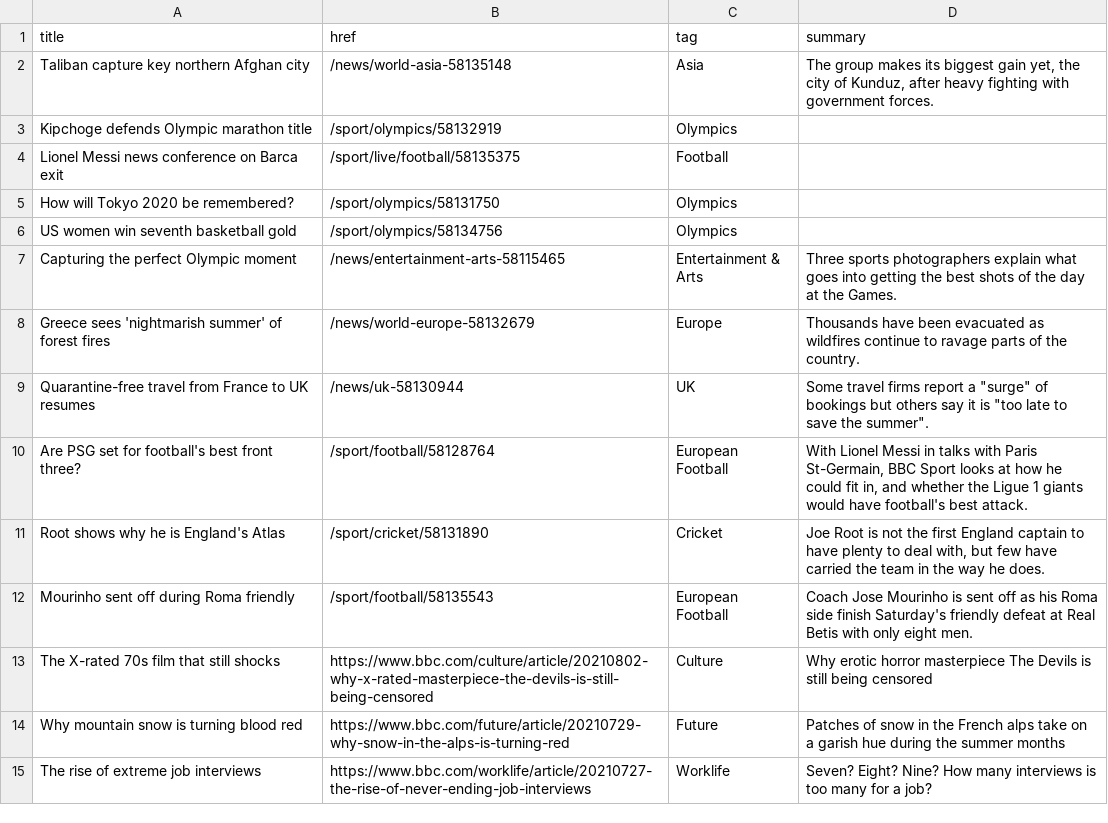
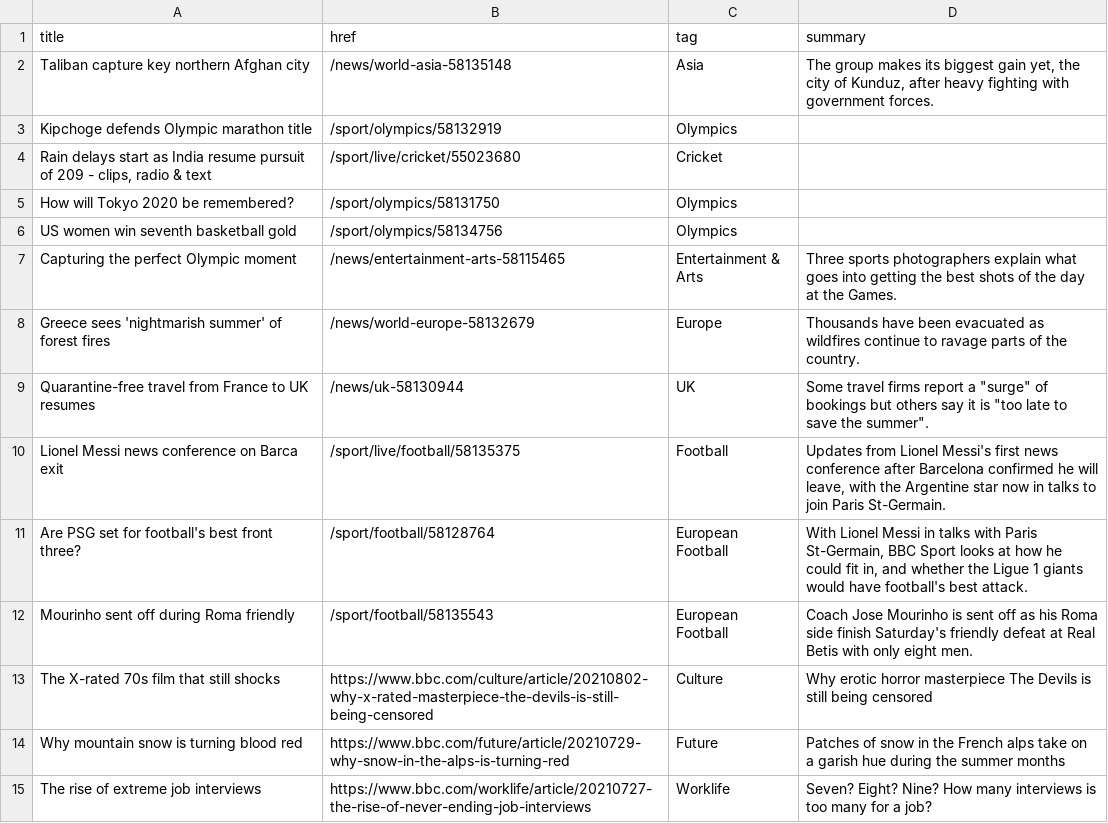
Before and after one commit to jsoma/autoscraper-history, a CSV file: bbc-headlines.csv, drawn as a sheet; only a part is shown.

```diff
--- a/bbc-headlines.csv
+++ b/bbc-headlines.csv
@@ -3,3 +3,3 @@ Taliban capture key northern Afghan city,/news/world-asia-58135148,Asia,"The gro
 Kipchoge defends Olympic marathon title,/sport/olympics/58132919,Olympics,
-Lionel Messi news conference on Barca exit,/sport/live/football/58135375,Football,
+"Rain delays start as India resume pursuit of 209 - clips, radio & text",/sport/live/cricket/55023680,Cricket,
 How will Tokyo 2020 be remembered?,/sport/olympics/58131750,Olympics,
@@ -9,4 +9,4 @@ Greece sees 'nightmarish summer' of forest fires,/news/world-europe-58132679,Eur
 Quarantine-free travel from France to UK resumes,/news/uk-58130944,UK,"Some travel firms report a ""surge"" of bookings but others say it is ""too late to save the summer""."
+Lionel Messi news conference on Barca exit,/sport/live/football/58135375,Football,"Updates from Lionel Messi's first news conference after Barcelona confirmed he will leave, with the Argentine star now in talks to join Paris St-Germain."
 Are PSG set for football's best front three?,/sport/football/58128764,European Football,"With Lionel Messi in talks with Paris St-Germain, BBC Sport looks at how he could fit in, and whether the Ligue 1 giants would have football's best attack."
-Root shows why he is England's Atlas,/sport/cricket/58131890,Cricket,"Joe Root is not the first England captain to have plenty to deal with, but few have carried the team in the way he does."
 Mourinho sent off during Roma friendly,/sport/football/58135543,European Football,Coach Jose Mourinho is sent off as his Roma side finish Saturday's friendly defeat at Real Betis with only eight men.
```
